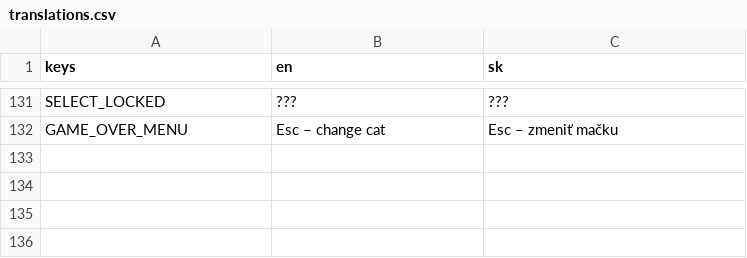
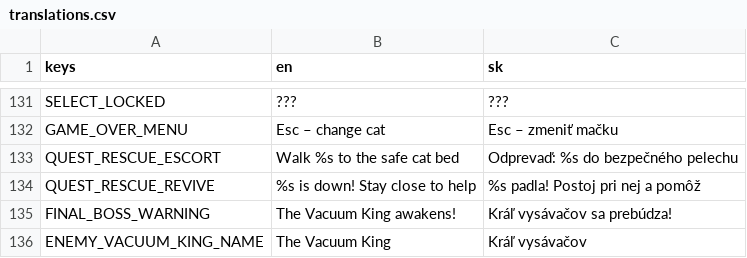
Before and after one commit to johnniccon01/cat-survivors, a CSV file: locale/translations.csv, drawn as a sheet; only a part is shown, gaps mark what is left out.

```diff
--- a/locale/translations.csv
+++ b/locale/translations.csv
@@ -132 +132,5 @@ SELECT_LOCKED,???,???
 GAME_OVER_MENU,Esc – change cat,Esc – zmeniť mačku
+QUEST_RESCUE_ESCORT,Walk %s to the safe cat bed,Odprevaď: %s do bezpečného pelechu
+QUEST_RESCUE_REVIVE,%s is down! Stay close to help,%s padla! Postoj pri nej a pomôž
+FINAL_BOSS_WARNING,The Vacuum King awakens!,Kráľ vysávačov sa prebúdza!
+ENEMY_VACUUM_KING_NAME,The Vacuum King,Kráľ vysávačov
```
Also changed, not shown: 17 other files.
